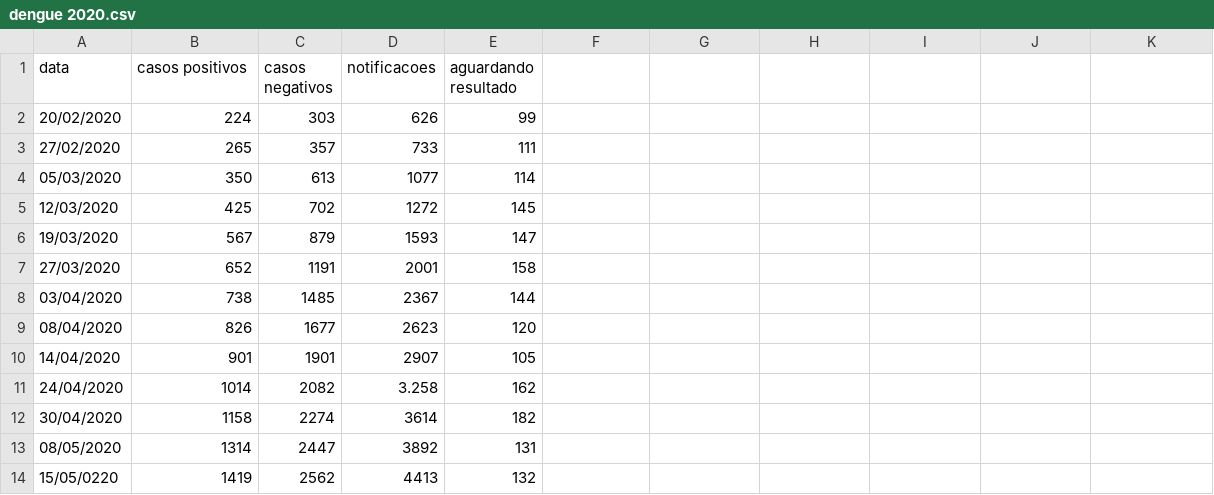
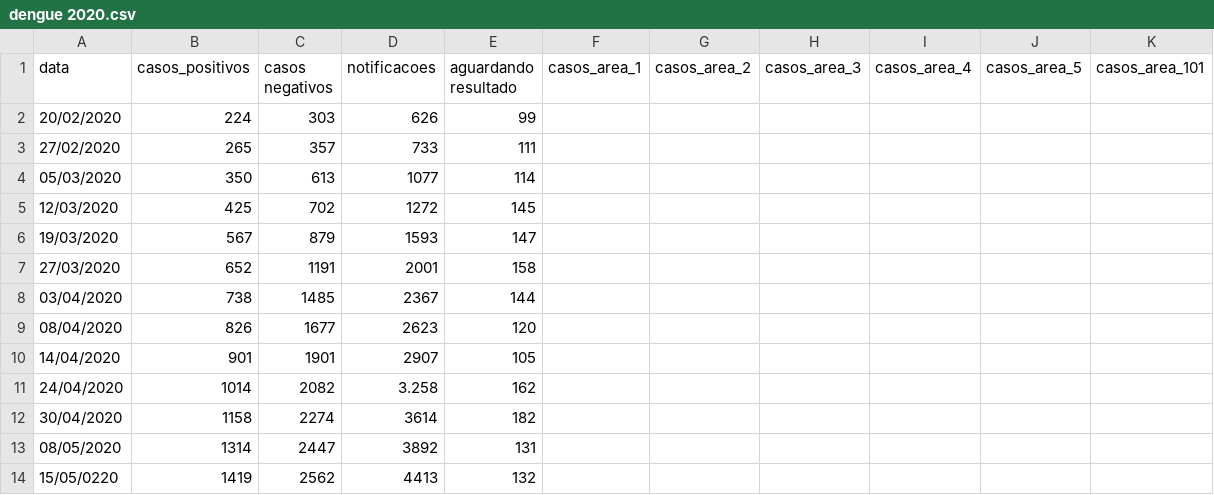
Before and after one commit to Zamariolo/MogiOpenData, a CSV file: Dados/dengue/dengue 2020.csv, drawn as a sheet; the diff names each change by its address in the sheet, - before the commit and + after, or states it on an @@ line.

Commit message:
Dados padronizados e melhor organizados

```diff
--- a/Dados/dengue/dengue 2020.csv
+++ b/Dados/dengue/dengue 2020.csv
-B1: casos positivos
+B1: casos_positivos
-F1: (empty)
+F1: casos_area_1
-G1: (empty)
+G1: casos_area_2
-H1: (empty)
+H1: casos_area_3
-I1: (empty)
+I1: casos_area_4
-J1: (empty)
+J1: casos_area_5
-K1: (empty)
+K1: casos_area_101
```
Also changed, not shown: Dados/dengue/dengue 2019.csv.
